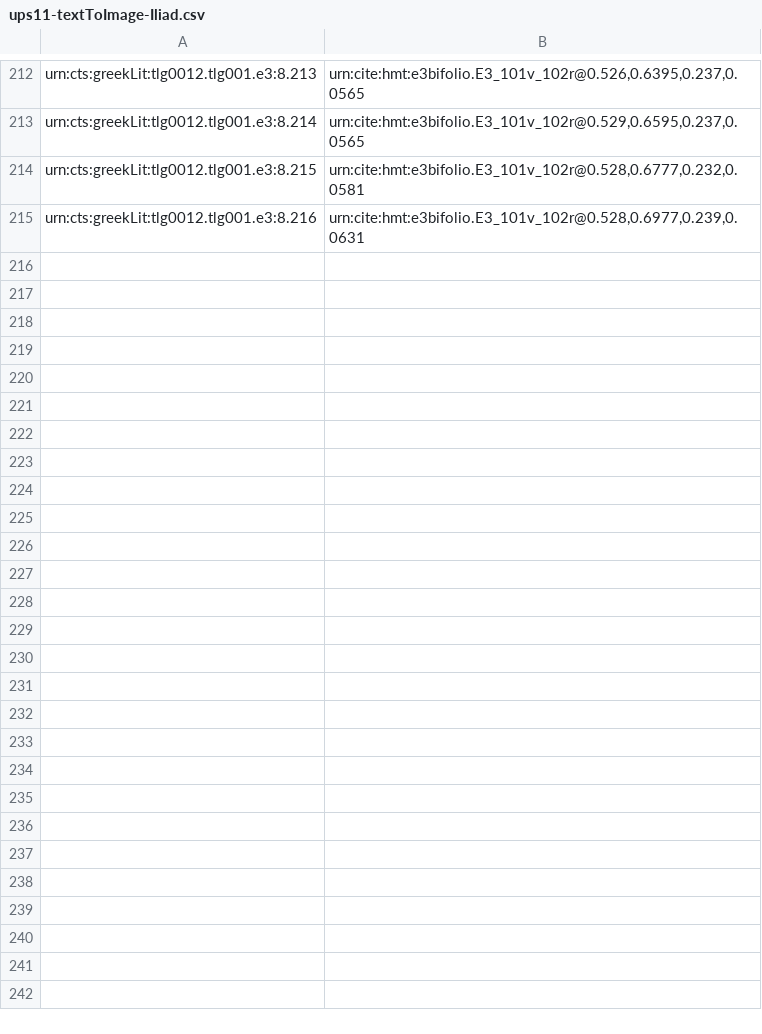
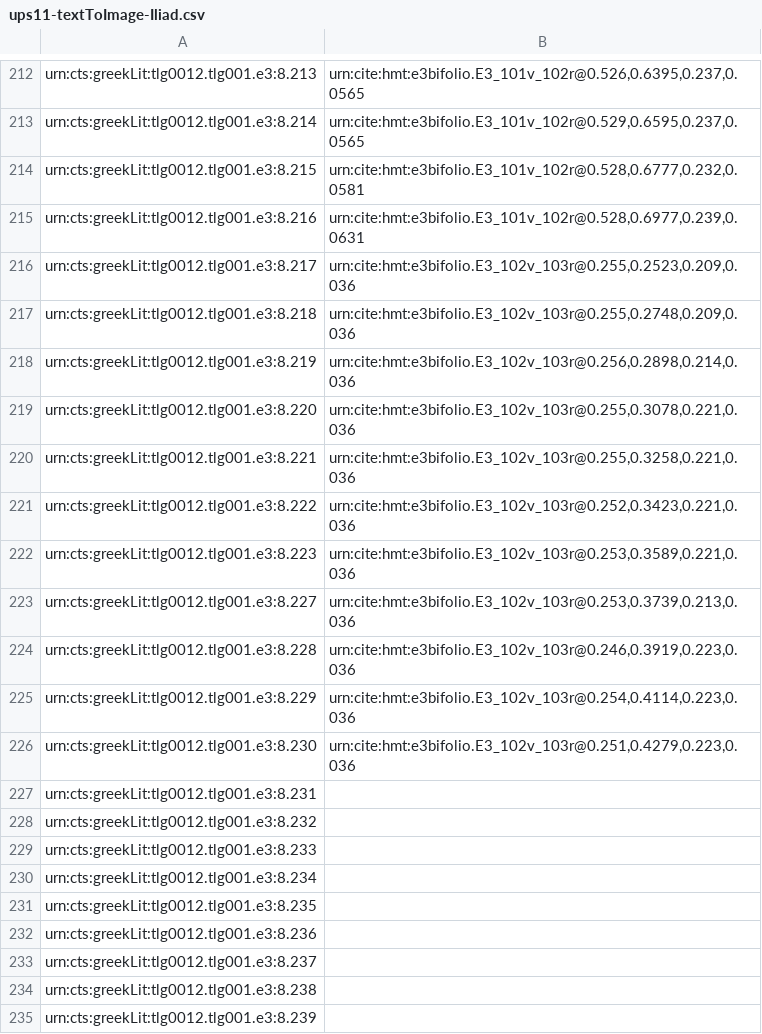
Before and after one commit to hmteditors/hmt-8, a CSV file: indices/ups11-textToImage-Iliad.csv, drawn as a sheet; only a part is shown, gaps mark what is left out; the diff covers the shown part only.

Commit message:
Update ups11-textToImage-Iliad.csv
midway indexing lines on 102v

```diff
--- a/indices/ups11-textToImage-Iliad.csv
+++ b/indices/ups11-textToImage-Iliad.csv
@@ -215 +215,21 @@ urn:cts:greekLit:tlg0012.tlg001.e3:8.215,"urn:cite:hmt:e3bifolio.E3_101v_102r@0.
 urn:cts:greekLit:tlg0012.tlg001.e3:8.216,"urn:cite:hmt:e3bifolio.E3_101v_102r@0.528,0.6977,0.239,0.0631"
+urn:cts:greekLit:tlg0012.tlg001.e3:8.217,"urn:cite:hmt:e3bifolio.E3_102v_103r@0.255,0.2523,0.209,0.036"
+urn:cts:greekLit:tlg0012.tlg001.e3:8.218,"urn:cite:hmt:e3bifolio.E3_102v_103r@0.255,0.2748,0.209,0.036"
+urn:cts:greekLit:tlg0012.tlg001.e3:8.219,"urn:cite:hmt:e3bifolio.E3_102v_103r@0.256,0.2898,0.214,0.036"
+urn:cts:greekLit:tlg0012.tlg001.e3:8.220,"urn:cite:hmt:e3bifolio.E3_102v_103r@0.255,0.3078,0.221,0.036"
+urn:cts:greekLit:tlg0012.tlg001.e3:8.221,"urn:cite:hmt:e3bifolio.E3_102v_103r@0.255,0.3258,0.221,0.036"
+urn:cts:greekLit:tlg0012.tlg001.e3:8.222,"urn:cite:hmt:e3bifolio.E3_102v_103r@0.252,0.3423,0.221,0.036"
+urn:cts:greekLit:tlg0012.tlg001.e3:8.223,"urn:cite:hmt:e3bifolio.E3_102v_103r@0.253,0.3589,0.221,0.036"
+urn:cts:greekLit:tlg0012.tlg001.e3:8.227,"urn:cite:hmt:e3bifolio.E3_102v_103r@0.253,0.3739,0.213,0.036"
+urn:cts:greekLit:tlg0012.tlg001.e3:8.228,"urn:cite:hmt:e3bifolio.E3_102v_103r@0.246,0.3919,0.223,0.036"
+urn:cts:greekLit:tlg0012.tlg001.e3:8.229,"urn:cite:hmt:e3bifolio.E3_102v_103r@0.254,0.4114,0.223,0.036"
+urn:cts:greekLit:tlg0012.tlg001.e3:8.230,"urn:cite:hmt:e3bifolio.E3_102v_103r@0.251,0.4279,0.223,0.036"
+urn:cts:greekLit:tlg0012.tlg001.e3:8.231,""
+urn:cts:greekLit:tlg0012.tlg001.e3:8.232,""
+urn:cts:greekLit:tlg0012.tlg001.e3:8.233,""
+urn:cts:greekLit:tlg0012.tlg001.e3:8.234,""
+urn:cts:greekLit:tlg0012.tlg001.e3:8.235,""
+urn:cts:greekLit:tlg0012.tlg001.e3:8.236,""
+urn:cts:greekLit:tlg0012.tlg001.e3:8.237,""
+urn:cts:greekLit:tlg0012.tlg001.e3:8.238,""
+urn:cts:greekLit:tlg0012.tlg001.e3:8.239,""
```
Also changed, not shown: 29 added rows elsewhere in this file.
